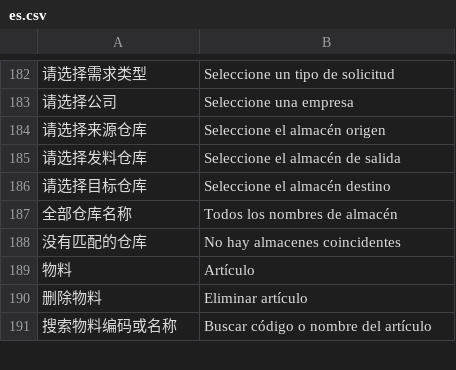
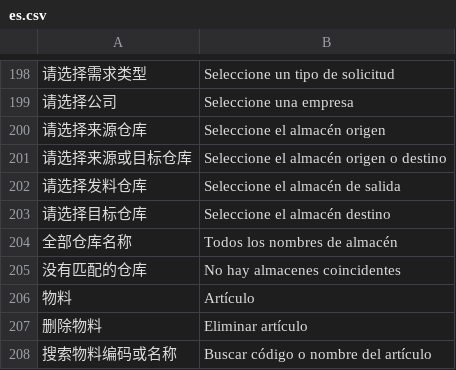
Before and after one commit to yueweiit/DeepLinkERP, a CSV file: mobile_operations/translations/es.csv, drawn as a sheet; only a part is shown, gaps mark what is left out; the diff covers the shown part only; the diff names each change by its address in the sheet, - before the commit and + after, or states it on an @@ line.

```diff
--- a/mobile_operations/translations/es.csv
+++ b/mobile_operations/translations/es.csv
+row 201: 请选择来源或目标仓库 | Seleccione el almacén origen o destino
```
Also changed, not shown: 24 added rows elsewhere in this file, mobile_operations/translations/en.csv, 3 other files.
